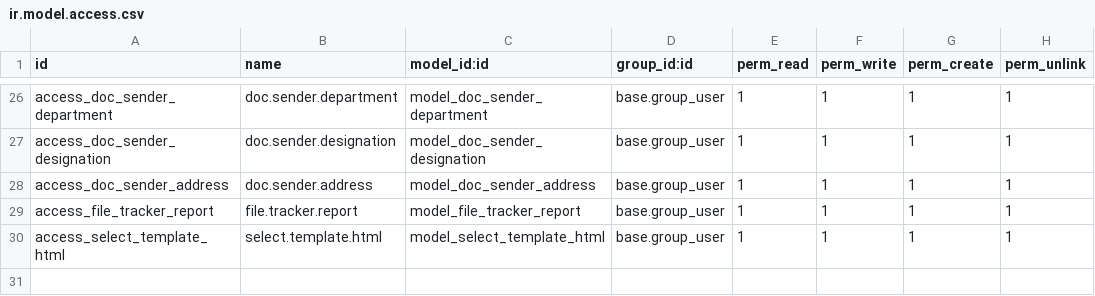
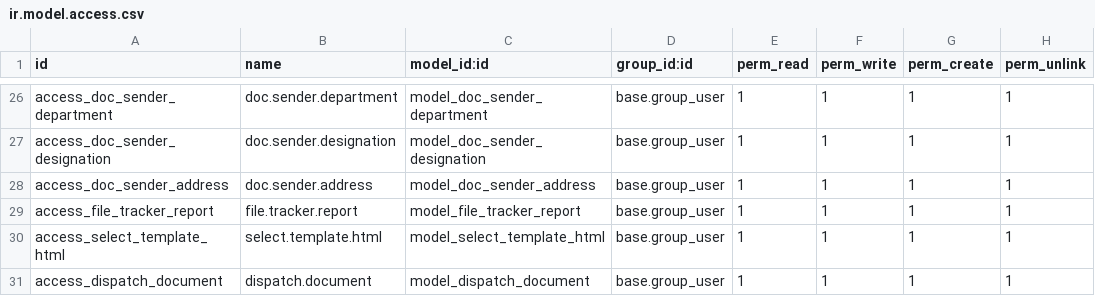
Before and after one commit to gotorishab/stpi, a CSV file: smart_office/security/ir.model.access.csv, drawn as a sheet; only a part is shown, gaps mark what is left out.

Commit message:
Smart office

```diff
--- a/smart_office/security/ir.model.access.csv
+++ b/smart_office/security/ir.model.access.csv
@@ -30 +30,2 @@ access_file_tracker_report,file.tracker.report,model_file_tracker_report,base.gr
 access_select_template_html,select.template.html,model_select_template_html,base.group_user,1,1,1,1
+access_dispatch_document,dispatch.document,model_dispatch_document,base.group_user,1,1,1,1
```
Also changed, not shown: 7 other files.
